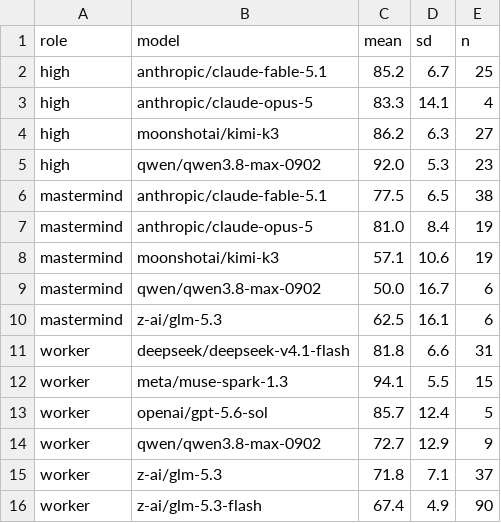
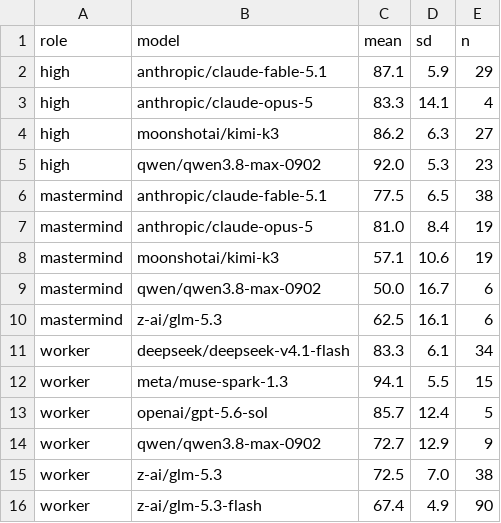
Before and after one commit to Agent-Field/CodeAF, a CSV file: docs/design/model-pool/data/seed-cells.csv, drawn as a sheet.

```diff
--- a/docs/design/model-pool/data/seed-cells.csv
+++ b/docs/design/model-pool/data/seed-cells.csv
@@ -1,3 +1,3 @@
 role,model,mean,sd,n
-high,anthropic/claude-fable-5.1,85.2,6.7,25
+high,anthropic/claude-fable-5.1,87.1,5.9,29
 high,anthropic/claude-opus-5,83.3,14.1,4
@@ -10,3 +10,3 @@ mastermind,qwen/qwen3.8-max-0902,50.0,16.7,6
 mastermind,z-ai/glm-5.3,62.5,16.1,6
-worker,deepseek/deepseek-v4.1-flash,81.8,6.6,31
+worker,deepseek/deepseek-v4.1-flash,83.3,6.1,34
 worker,meta/muse-spark-1.3,94.1,5.5,15
@@ -14,3 +14,3 @@ worker,openai/gpt-5.6-sol,85.7,12.4,5
 worker,qwen/qwen3.8-max-0902,72.7,12.9,9
-worker,z-ai/glm-5.3,71.8,7.1,37
+worker,z-ai/glm-5.3,72.5,7.0,38
 worker,z-ai/glm-5.3-flash,67.4,4.9,90
```
Also changed, not shown: 8 other files.
